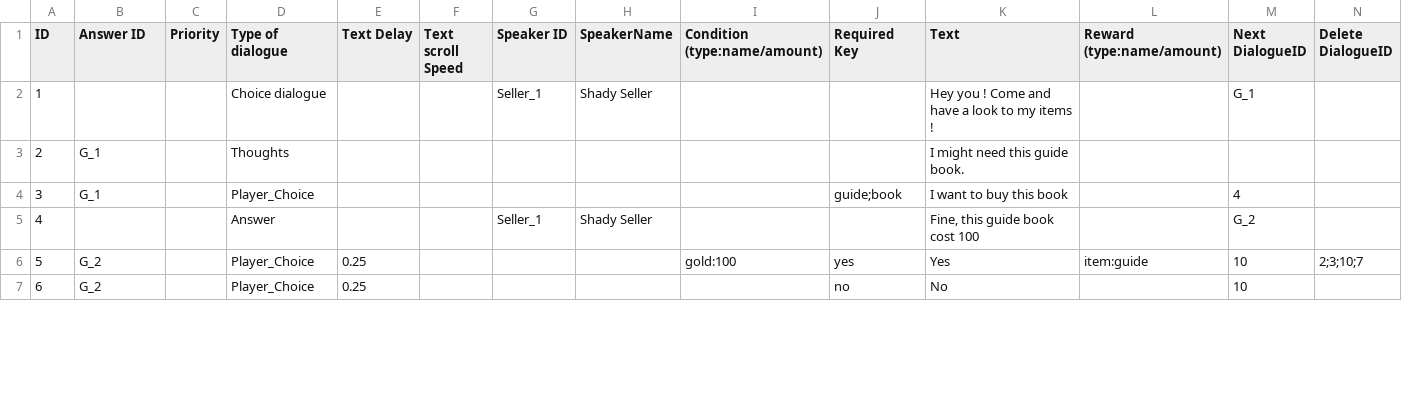
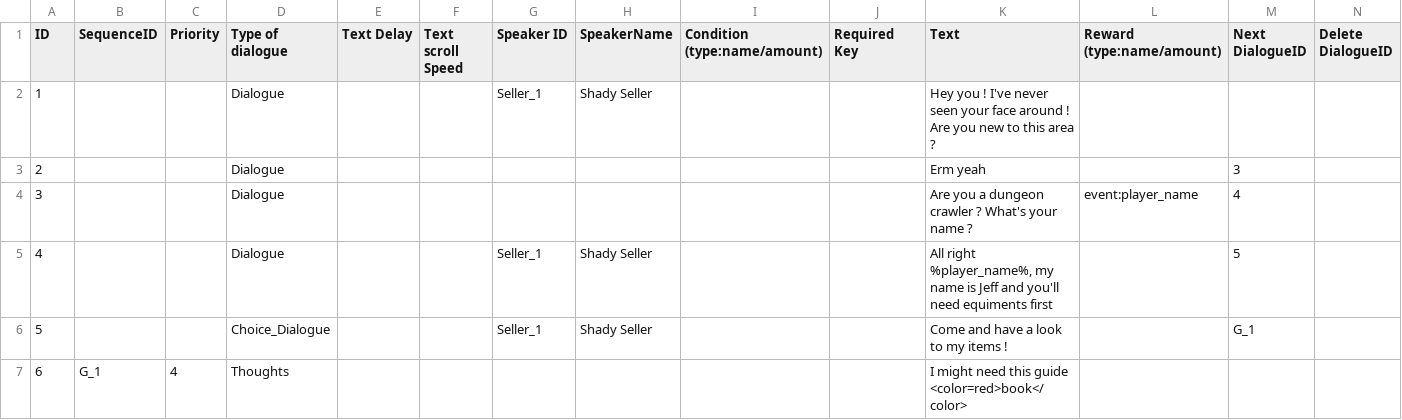
Before and after one commit to pemdora/dugeoncrawlerGJ, a TSV file: Assets/Resources/dialogues.tsv, drawn as a sheet; only a part is shown; the diff covers the shown part only.

```diff
--- a/Assets/Resources/dialogues.tsv
+++ b/Assets/Resources/dialogues.tsv
@@ -1,7 +1,7 @@
-ID	Answer ID	Priority	Type of dialogue	Text Delay	Text scroll Speed	Speaker ID	SpeakerName	Condition (type:name/amount)	Required Key	Text	Reward (type:name/amount)	Next DialogueID	Delete DialogueID
-1			Choice dialogue			Seller_1	Shady Seller			Hey you ! Come and have a look to my items !		G_1	
-2	G_1		Thoughts							I might need this guide book.			
-3	G_1		Player_Choice						"guide;book"	I want to buy this book		4	
-4			Answer			Seller_1	Shady Seller			Fine, this guide book cost 100		G_2	
-5	G_2		Player_Choice	0.25				gold:100	yes	Yes	item:guide	10	"2;3;10;7"
-6	G_2		Player_Choice	0.25					no	No		10	
+ID	SequenceID	Priority	Type of dialogue	Text Delay	Text scroll Speed	Speaker ID	SpeakerName	Condition (type:name/amount)	Required Key	Text	Reward (type:name/amount)	Next DialogueID	Delete DialogueID
+1			Dialogue			Seller_1	Shady Seller			Hey you ! I've never seen your face around ! Are you new to this area ?			
+2			Dialogue							Erm yeah		3	
+3			Dialogue							Are you a dungeon crawler ? What's your name ?	event:player_name	4	
+4			Dialogue			Seller_1	Shady Seller			All right %player_name%, my name is Jeff and you'll need equiments first		5	
+5			Choice_Dialogue			Seller_1	Shady Seller			Come and have a look to my items !		G_1	
+6	G_1	4	Thoughts							I might need this guide <color=red>book</color>			
```
Also changed, not shown: 108 edited cells elsewhere in this file, 6 other files.
